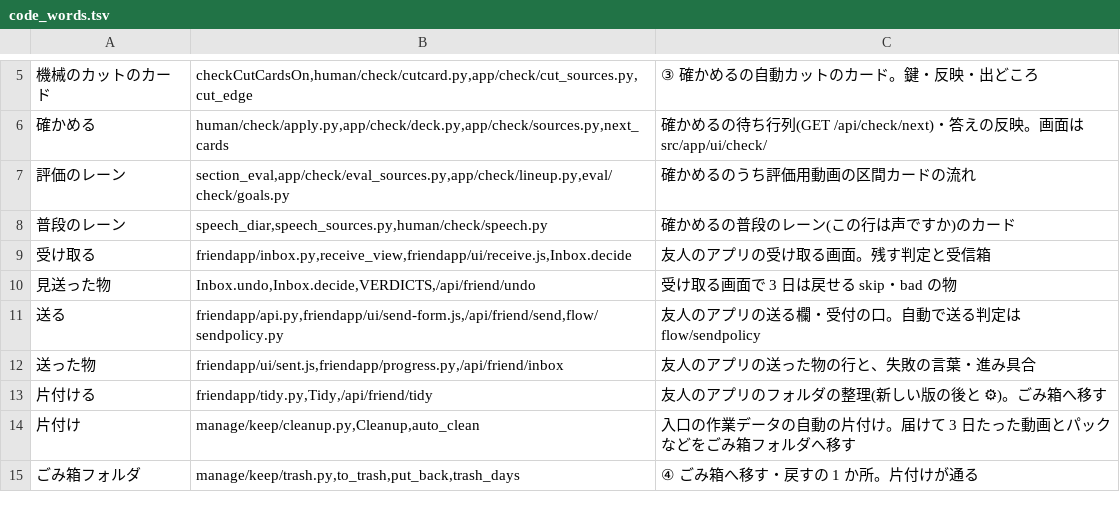
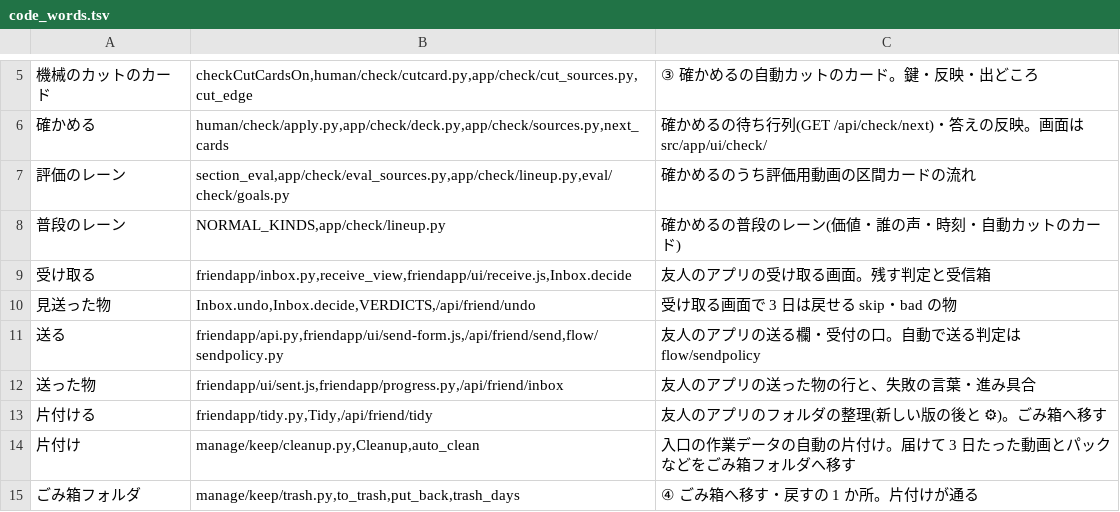
Before and after one commit to sirloin2983/youtube-tools1, a TSV file: dev/code_words.tsv, drawn as a sheet; only a part is shown, gaps mark what is left out.

```diff
--- a/dev/code_words.tsv
+++ b/dev/code_words.tsv
@@ -7,3 +7,3 @@
 評価のレーン	section_eval,app/check/eval_sources.py,app/check/lineup.py,eval/check/goals.py	確かめるのうち評価用動画の区間カードの流れ
-普段のレーン	speech_diar,speech_sources.py,human/check/speech.py	確かめるの普段のレーン(この行は声ですか)のカード
+普段のレーン	NORMAL_KINDS,app/check/lineup.py	確かめるの普段のレーン(価値・誰の声・時刻・自動カットのカード)
 受け取る	friendapp/inbox.py,receive_view,friendapp/ui/receive.js,Inbox.decide	友人のアプリの受け取る画面。残す判定と受信箱
```
Also changed, not shown: 33 other files.
